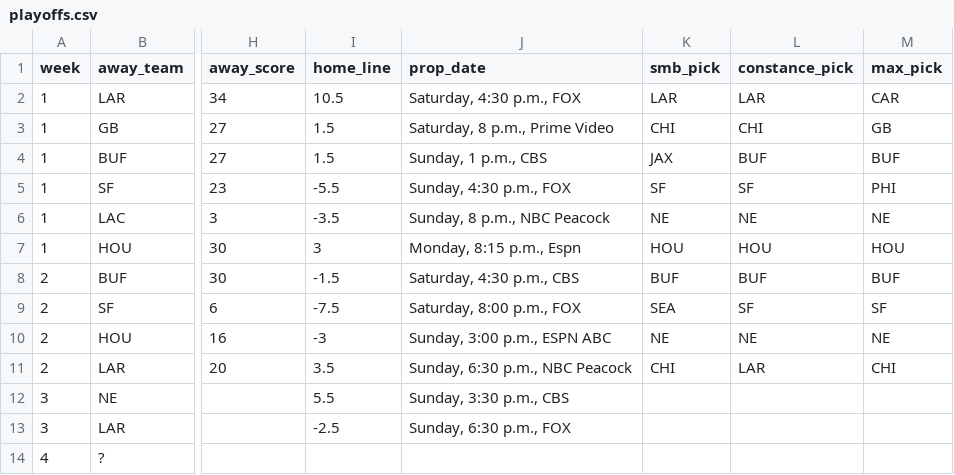
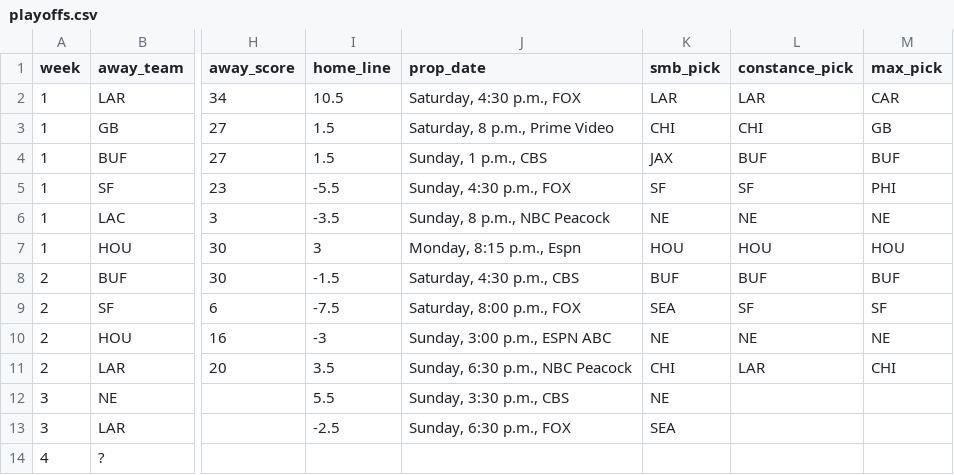
Before and after one commit to bileschi/pierogi_pickem, a CSV file: 2025_2026/playoffs.csv, drawn as a sheet; only a part is shown, gaps mark what is left out; the diff names each change by its address in the sheet, - before the commit and + after, or states it on an @@ line.

Commit message:
smb picks championship week

```diff
--- a/2025_2026/playoffs.csv
+++ b/2025_2026/playoffs.csv
-K12 (smb_pick): (empty)
+K12 (smb_pick): NE
-K13 (smb_pick): (empty)
+K13 (smb_pick): SEA
```
